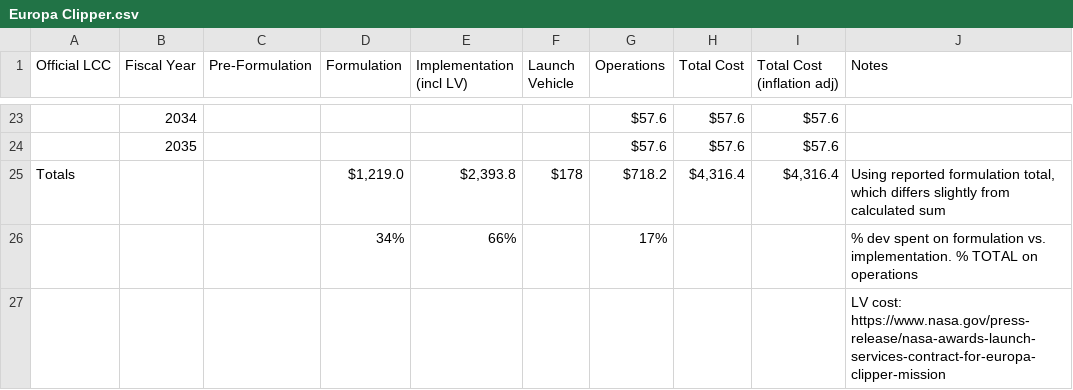
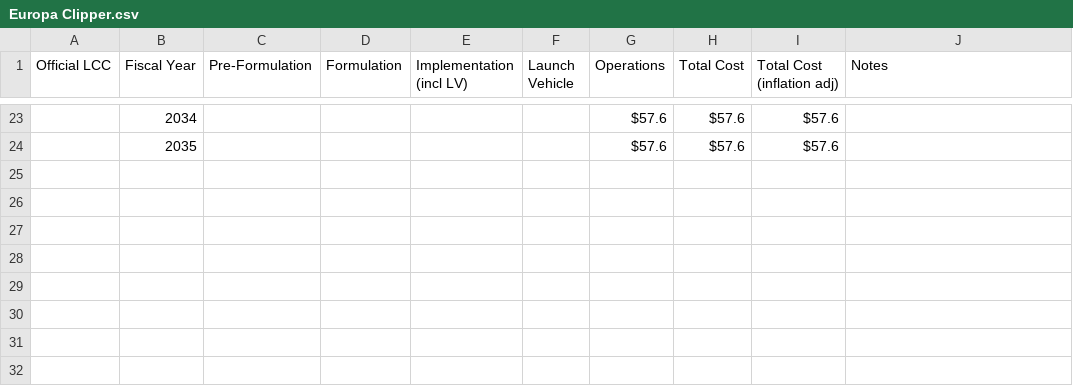
Before and after one commit to divpatel10/CPSC-4030-Final-Project, a CSV file: data/Europa Clipper.csv, drawn as a sheet; only a part is shown, gaps mark what is left out; the diff names each change by its address in the sheet, - before the commit and + after, or states it on an @@ line.

```diff
--- a/data/Europa Clipper.csv
+++ b/data/Europa Clipper.csv
-row 25: Totals |  |  | $1,219.0 | $2,393.8 | $178 | $718.2 | $4,316.4 | $4,316.4 | Using reported formulation total, which differs slightly from calculated sum
-row 26:  |  |  | 34% | 66% |  | 17% |  |  | % dev spent on formulation vs. implementation. % TOTAL on operations
-row 27:  |  |  |  |  |  |  |  |  | LV cost: https://www.nasa.gov/press-release/nasa-awards-launch-services-contract-for-europa-clipper-mission
```
Also changed, not shown: data/Discovery Program.csv, 5 other files.
